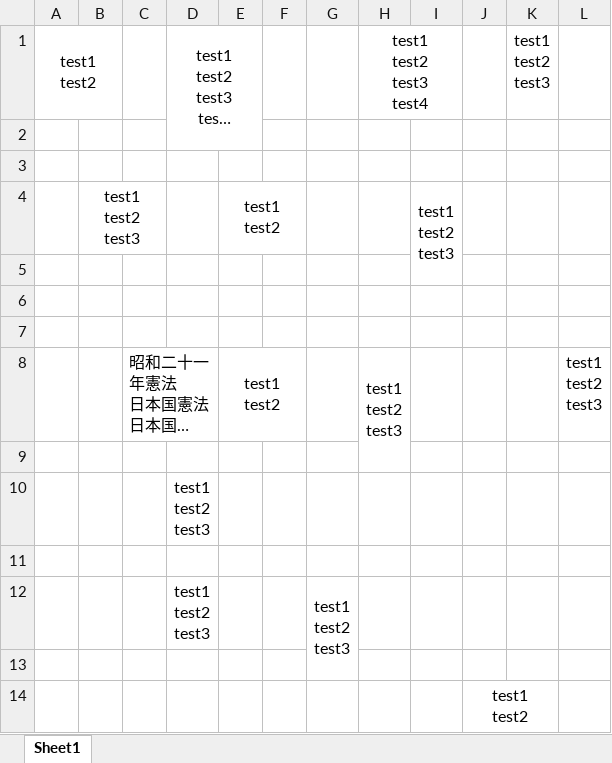
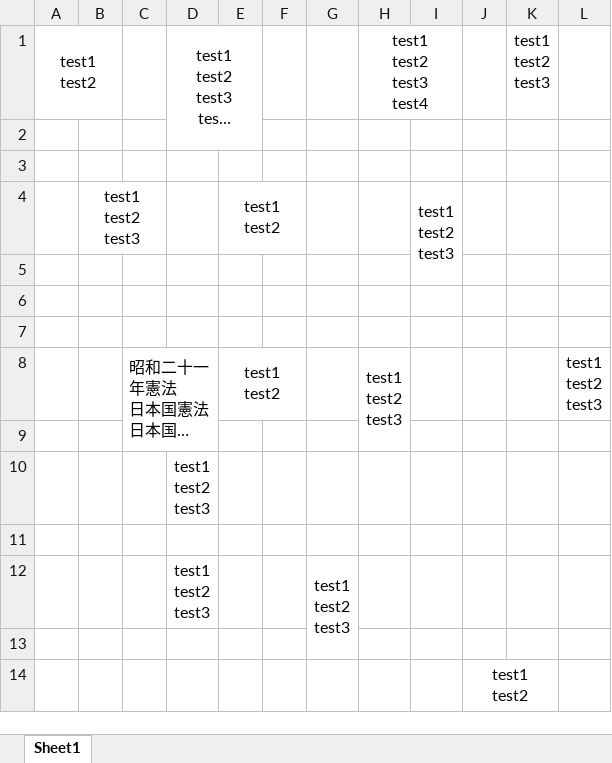
Before and after one commit to rie1234k/ExcelVBA_Tips, an Excel workbook: MergedCellsRowAutoFit/MergedCellsRowAutoFIt_Sample.xlsm, sheet Sheet1, drawn as a sheet; long unchanged cells end in …; values as stored, in another font and other column widths than the file's, no borders; charts and pictures not drawn; the diff names each change by its address in the sheet, - before the commit and + after, or states it on an @@ line.

```diff
--- a/MergedCellsRowAutoFit/MergedCellsRowAutoFIt_Sample.xlsm (sheet Sheet1)
+++ b/MergedCellsRowAutoFit/MergedCellsRowAutoFIt_Sample.xlsm (sheet Sheet1)
-C8:D8 merged
+C8:D9 merged
```
Also changed, not shown: charts or pictures, 1 other file.
